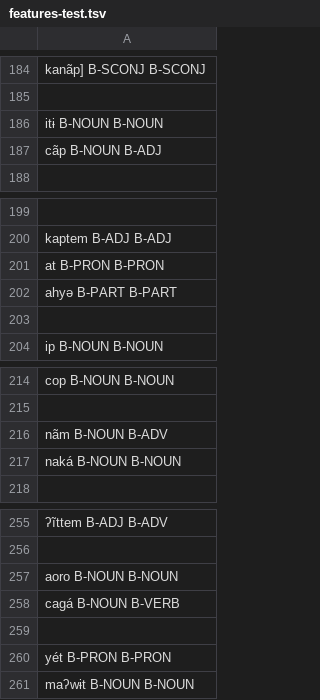
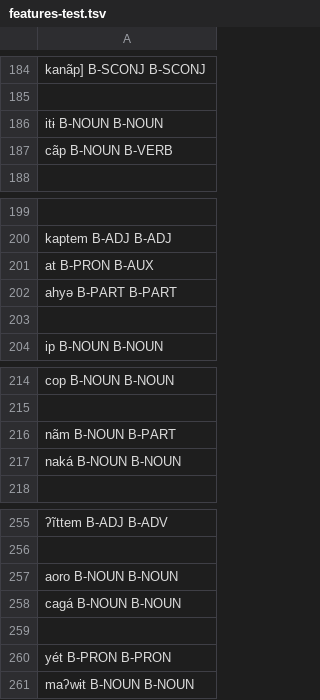
Before and after one commit to FredericBlum/ZeroShotTupian, a TSV file: models/resources/taggers/my-upos-3/data/Karo/features-test.tsv, drawn as a sheet; only a part is shown, gaps mark what is left out; the diff covers the shown part only; the diff names each change by its address in the sheet, - before the commit and + after, or states it on an @@ line.

```diff
--- a/models/resources/taggers/my-upos-3/data/Karo/features-test.tsv
+++ b/models/resources/taggers/my-upos-3/data/Karo/features-test.tsv
-A187: cãp B-NOUN B-ADJ
+A187: cãp B-NOUN B-VERB
-A201: at B-PRON B-PRON
+A201: at B-PRON B-AUX
-A216: nãm B-NOUN B-ADV
+A216: nãm B-NOUN B-PART
-A258: cagá B-NOUN B-VERB
+A258: cagá B-NOUN B-NOUN
```
Also changed, not shown: 7 edited cells elsewhere in this file, models/resources/taggers/eval_multi_tupi/data/Munduruku/features-test.tsv, models/resources/taggers/finetune/dev.tsv, 19 other files.
